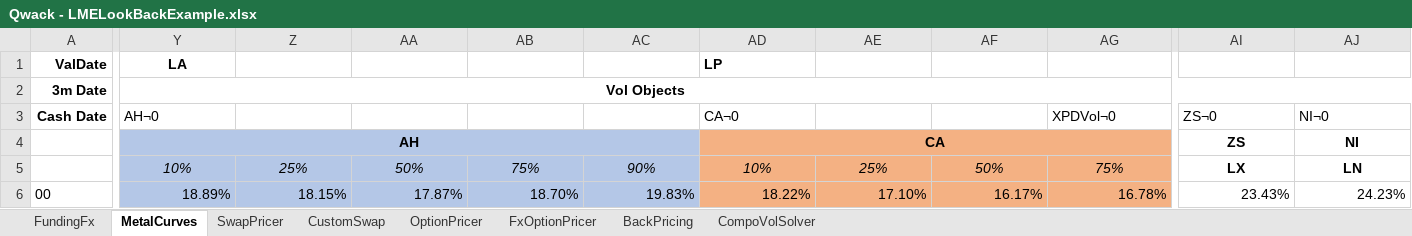
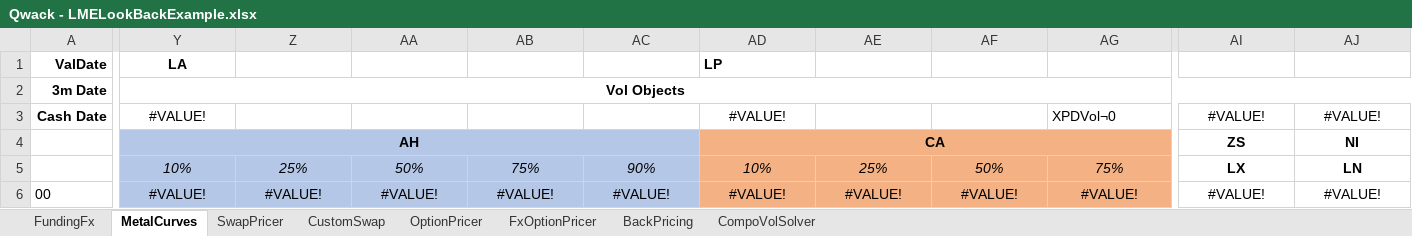
Before and after one commit to cetusfinance/qwack, an Excel workbook: examples/Qwack - LMELookBackExample.xlsx, sheet MetalCurves, drawn as a sheet; only a part is shown, gaps mark what is left out; values as stored, in another font and other column widths than the file's, no borders; charts and pictures not drawn; the diff covers the shown part only; the diff names each change by its address in the sheet, - before the commit and + after, or states it on an @@ line.

```diff
--- a/examples/Qwack - LMELookBackExample.xlsx (sheet MetalCurves)
+++ b/examples/Qwack - LMELookBackExample.xlsx (sheet MetalCurves)
-Y3: AH¬0
+Y3: #VALUE!
-Y3 alignment: left
+Y3 alignment: center
-AD3: CA¬0
+AD3: #VALUE!
-AD3 alignment: left
+AD3 alignment: center
-AI3: ZS¬0
+AI3: #VALUE!
-AI3:AJ3 alignment: left
+AI3:AJ3 alignment: center
-AJ3: NI¬0
+AJ3: #VALUE!
-Y6: 18.89%
+Y6: #VALUE!
-Y6:AJ6 alignment: right
+Y6:AJ6 alignment: center
-Z6: 18.15%
+Z6: #VALUE!
-AA6: 17.87%
+AA6: #VALUE!
-AB6: 18.70%
+AB6: #VALUE!
-AC6: 19.83%
+AC6: #VALUE!
-AD6: 18.22%
+AD6: #VALUE!
-AE6: 17.10%
+AE6: #VALUE!
-AF6: 16.17%
+AF6: #VALUE!
-AG6: 16.78%
+AG6: #VALUE!
-AI6: 23.43%
+AI6: #VALUE!
-AJ6: 24.23%
+AJ6: #VALUE!
```
Also changed, not shown: 24 added rows, 24 removed rows, 685 edited cells and cell formats elsewhere in this sheet, sheet BackPricing, sheet OptionPricer, sheet SwapPricer, sheet FundingFx, sheet CustomSwap, sheet CompoVolSolver, hidden cells, 59 other files.
